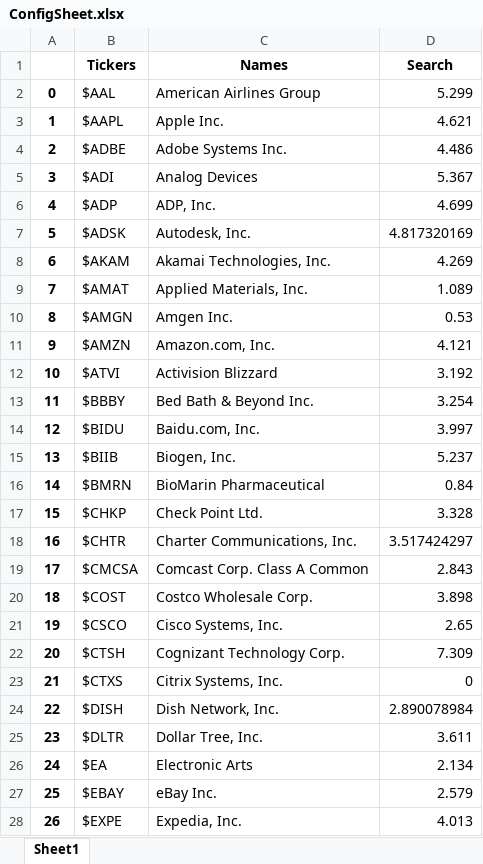
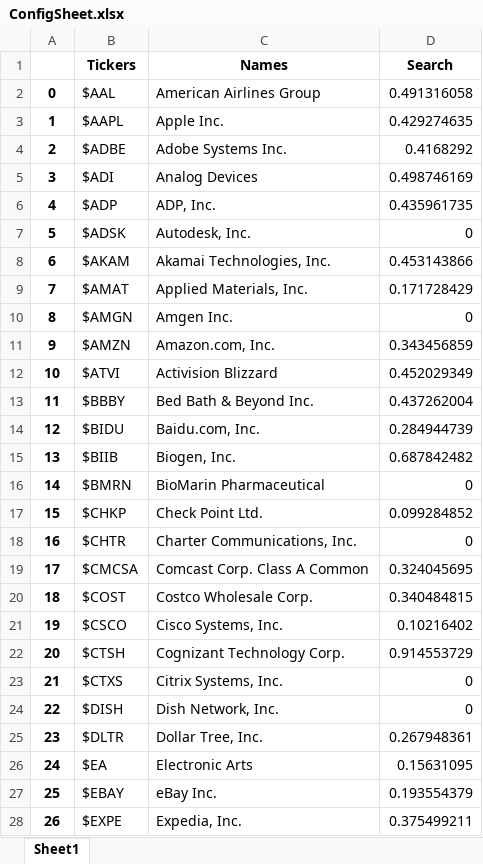
Before and after one commit to probablyalexzhu/B2-Stock-Trader, an Excel workbook: ConfigSheet.xlsx, sheet Sheet1, drawn as a sheet; only a part is shown; values as stored, in another font and other column widths than the file's, no borders; the diff covers the shown part only; the diff names each change by its address in the sheet, - before the commit and + after, or states it on an @@ line.

```diff
--- a/ConfigSheet.xlsx (sheet Sheet1)
+++ b/ConfigSheet.xlsx (sheet Sheet1)
-D2 (Search): 5.299
+D2 (Search): 0.491316058
-D3 (Search): 4.621
+D3 (Search): 0.429274635
-D4 (Search): 4.486
+D4 (Search): 0.4168292
-D5 (Search): 5.367
+D5 (Search): 0.498746169
-D6 (Search): 4.699
+D6 (Search): 0.435961735
-D7 (Search): 4.817320169
+D7 (Search): 0
-D8 (Search): 4.269
+D8 (Search): 0.453143866
-D9 (Search): 1.089
+D9 (Search): 0.171728429
-D10 (Search): 0.53
+D10 (Search): 0
-D11 (Search): 4.121
+D11 (Search): 0.343456859
-D12 (Search): 3.192
+D12 (Search): 0.452029349
-D13 (Search): 3.254
+D13 (Search): 0.437262004
-D14 (Search): 3.997
+D14 (Search): 0.284944739
-D15 (Search): 5.237
+D15 (Search): 0.687842482
-D16 (Search): 0.84
+D16 (Search): 0
-D17 (Search): 3.328
+D17 (Search): 0.099284852
-D18 (Search): 3.517424297
+D18 (Search): 0
-D19 (Search): 2.843
+D19 (Search): 0.324045695
-D20 (Search): 3.898
+D20 (Search): 0.340484815
-D21 (Search): 2.65
+D21 (Search): 0.10216402
-D22 (Search): 7.309
+D22 (Search): 0.914553729
-D24 (Search): 2.890078984
+D24 (Search): 0
-D25 (Search): 3.611
+D25 (Search): 0.267948361
-D26 (Search): 2.134
+D26 (Search): 0.15631095
-D27 (Search): 2.579
+D27 (Search): 0.193554379
-D28 (Search): 4.013
+D28 (Search): 0.375499211
```
Also changed, not shown: 51 edited cells elsewhere in this sheet, 4 other files.
